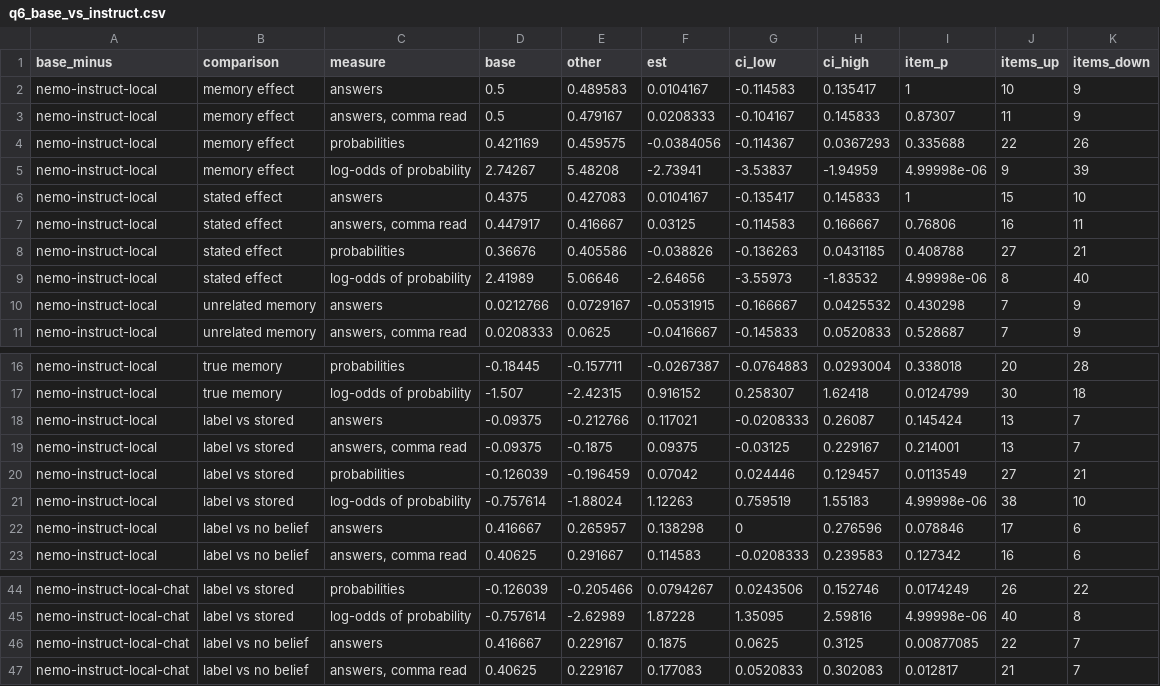
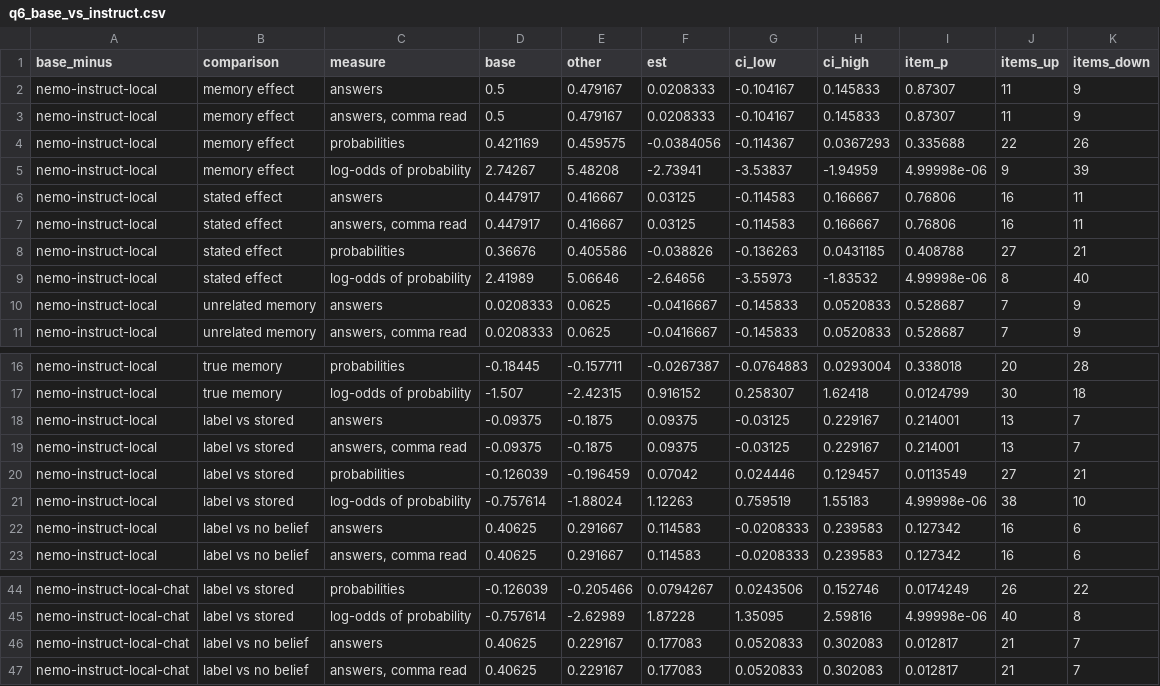
Before and after one commit to advaith334/nst2046-project, a CSV file: report/analysis/followups/tables/q6_base_vs_instruct.csv, drawn as a sheet; only a part is shown, gaps mark what is left out; the diff covers the shown part only.

```diff
--- a/report/analysis/followups/tables/q6_base_vs_instruct.csv
+++ b/report/analysis/followups/tables/q6_base_vs_instruct.csv
@@ -1,3 +1,3 @@
 base_minus,comparison,measure,base,other,est,ci_low,ci_high,item_p,items_up,items_down
-nemo-instruct-local,memory effect,answers,0.5,0.489583,0.0104167,-0.114583,0.135417,1,10,9
+nemo-instruct-local,memory effect,answers,0.5,0.479167,0.0208333,-0.104167,0.145833,0.87307,11,9
 nemo-instruct-local,memory effect,"answers, comma read",0.5,0.479167,0.0208333,-0.104167,0.145833,0.87307,11,9
@@ -5,3 +5,3 @@ nemo-instruct-local,memory effect,probabilities,0.421169,0.459575,-0.0384056,-0.
 nemo-instruct-local,memory effect,log-odds of probability,2.74267,5.48208,-2.73941,-3.53837,-1.94959,4.99998e-06,9,39
-nemo-instruct-local,stated effect,answers,0.4375,0.427083,0.0104167,-0.135417,0.145833,1,15,10
+nemo-instruct-local,stated effect,answers,0.447917,0.416667,0.03125,-0.114583,0.166667,0.76806,16,11
 nemo-instruct-local,stated effect,"answers, comma read",0.447917,0.416667,0.03125,-0.114583,0.166667,0.76806,16,11
@@ -9,3 +9,3 @@ nemo-instruct-local,stated effect,probabilities,0.36676,0.405586,-0.038826,-0.13
 nemo-instruct-local,stated effect,log-odds of probability,2.41989,5.06646,-2.64656,-3.55973,-1.83532,4.99998e-06,8,40
-nemo-instruct-local,unrelated memory,answers,0.0212766,0.0729167,-0.0531915,-0.166667,0.0425532,0.430298,7,9
+nemo-instruct-local,unrelated memory,answers,0.0208333,0.0625,-0.0416667,-0.145833,0.0520833,0.528687,7,9
 nemo-instruct-local,unrelated memory,"answers, comma read",0.0208333,0.0625,-0.0416667,-0.145833,0.0520833,0.528687,7,9
@@ -17,3 +17,3 @@ nemo-instruct-local,true memory,probabilities,-0.18445,-0.157711,-0.0267387,-0.0
 nemo-instruct-local,true memory,log-odds of probability,-1.507,-2.42315,0.916152,0.258307,1.62418,0.0124799,30,18
-nemo-instruct-local,label vs stored,answers,-0.09375,-0.212766,0.117021,-0.0208333,0.26087,0.145424,13,7
+nemo-instruct-local,label vs stored,answers,-0.09375,-0.1875,0.09375,-0.03125,0.229167,0.214001,13,7
 nemo-instruct-local,label vs stored,"answers, comma read",-0.09375,-0.1875,0.09375,-0.03125,0.229167,0.214001,13,7
@@ -21,3 +21,3 @@ nemo-instruct-local,label vs stored,probabilities,-0.126039,-0.196459,0.07042,0.
 nemo-instruct-local,label vs stored,log-odds of probability,-0.757614,-1.88024,1.12263,0.759519,1.55183,4.99998e-06,38,10
-nemo-instruct-local,label vs no belief,answers,0.416667,0.265957,0.138298,0,0.276596,0.078846,17,6
+nemo-instruct-local,label vs no belief,answers,0.40625,0.291667,0.114583,-0.0208333,0.239583,0.127342,16,6
 nemo-instruct-local,label vs no belief,"answers, comma read",0.40625,0.291667,0.114583,-0.0208333,0.239583,0.127342,16,6
@@ -45,3 +45,3 @@ nemo-instruct-local-chat,label vs stored,probabilities,-0.126039,-0.205466,0.079
 nemo-instruct-local-chat,label vs stored,log-odds of probability,-0.757614,-2.62989,1.87228,1.35095,2.59816,4.99998e-06,40,8
-nemo-instruct-local-chat,label vs no belief,answers,0.416667,0.229167,0.1875,0.0625,0.3125,0.00877085,22,7
+nemo-instruct-local-chat,label vs no belief,answers,0.40625,0.229167,0.177083,0.0520833,0.302083,0.012817,21,7
 nemo-instruct-local-chat,label vs no belief,"answers, comma read",0.40625,0.229167,0.177083,0.0520833,0.302083,0.012817,21,7
```
Also changed, not shown: 24 edited cells elsewhere in this file, report/analysis/followups/tables/q6_arm_differences.csv, report/analysis/followups/tables/q6_effects.csv, 10 other files.
